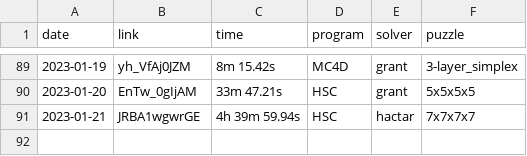
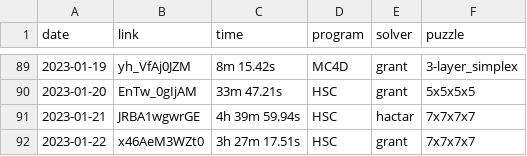
Before and after one commit to Hypercubers/hypercubing.xyz, a CSV file: docs/leaderboards/solves.csv, drawn as a sheet; only a part is shown, gaps mark what is left out.

Commit message:
7^4 record

```diff
--- a/docs/leaderboards/solves.csv
+++ b/docs/leaderboards/solves.csv
@@ -91 +91,2 @@ date,link,time,program,solver,puzzle
 2023-01-21, JRBA1wgwrGE,  4h 39m 59.94s, HSC,       hactar,             7x7x7x7
+2023-01-22, x46AeM3WZt0,  3h 27m 17.51s, HSC,       grant,              7x7x7x7
```
